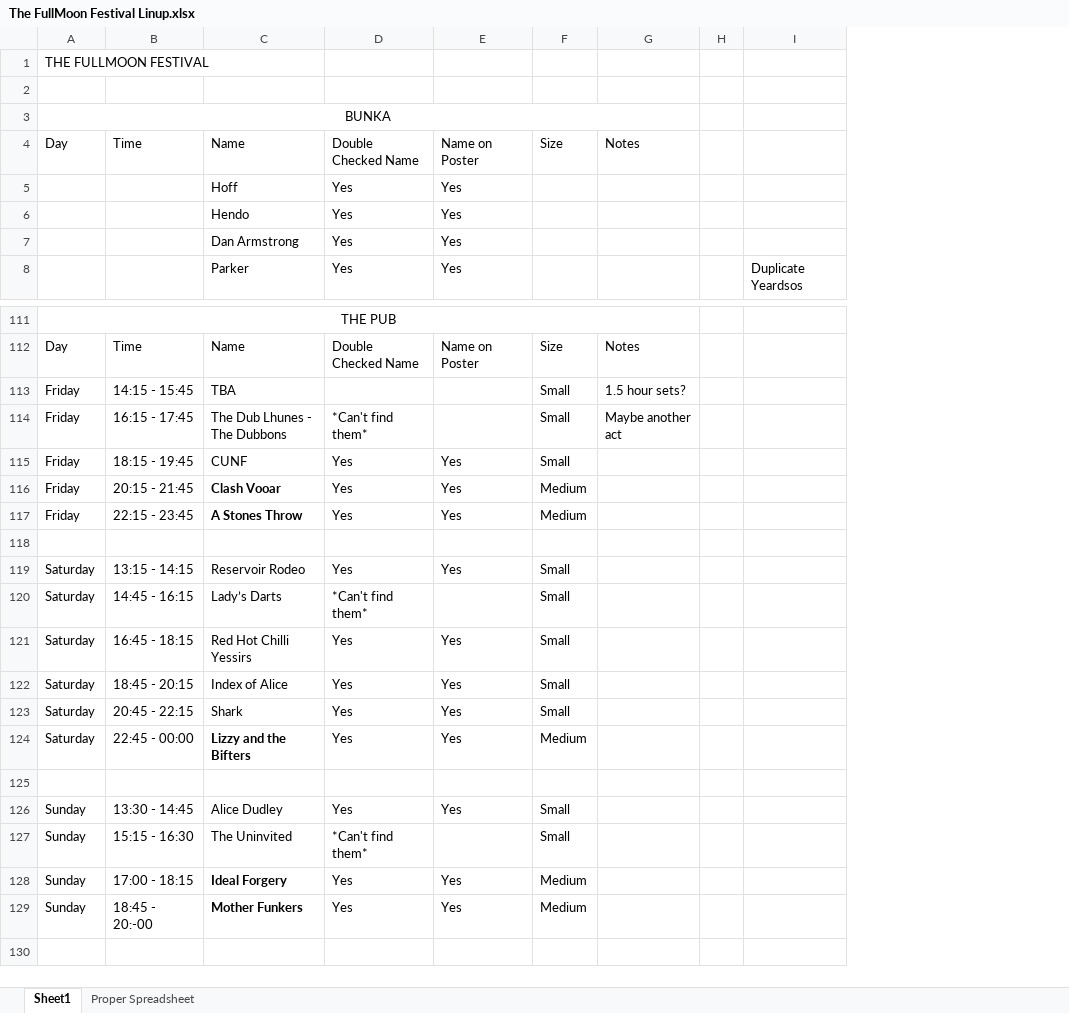
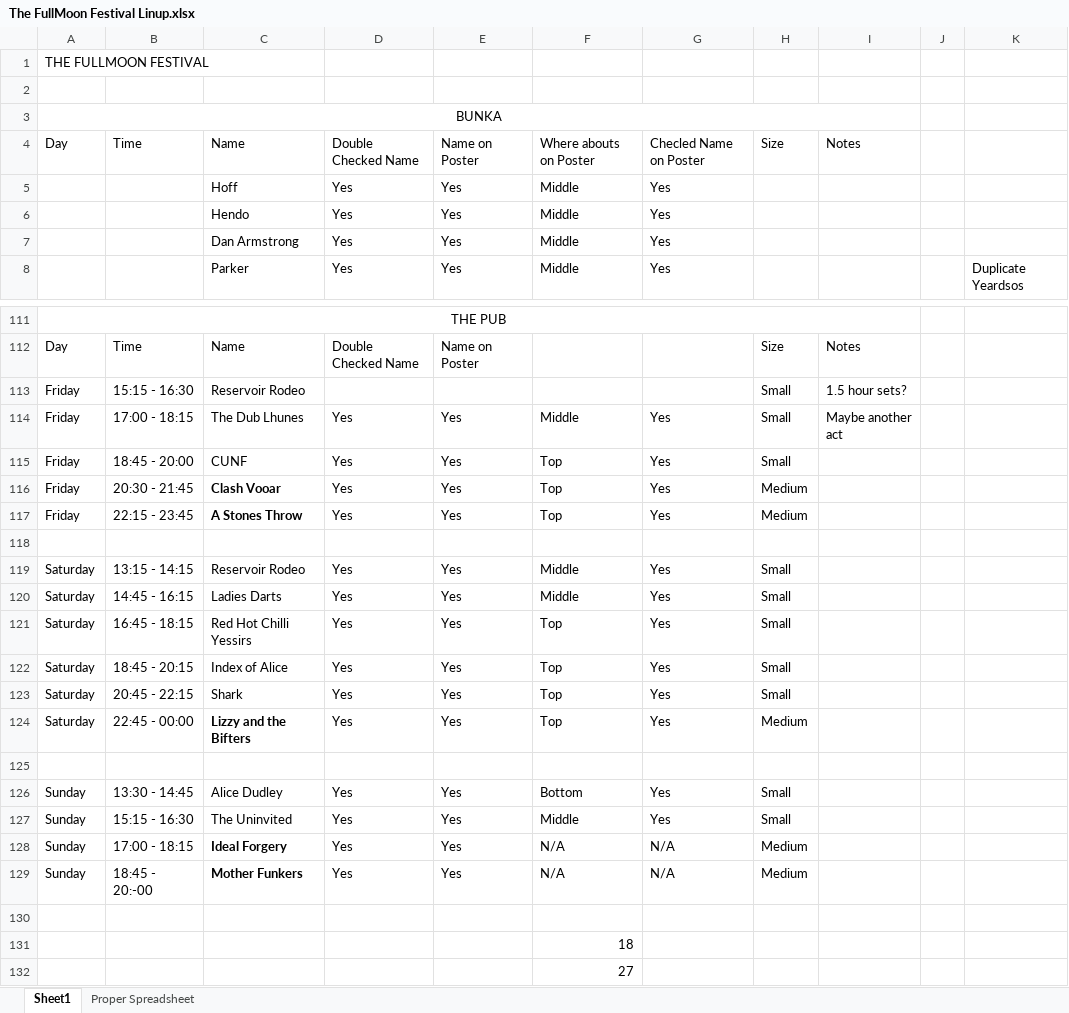
Before and after one commit to kylemckee358-ai/fullmoon-lineup, an Excel workbook: The FullMoon Festival Linup.xlsx, sheet Sheet1, drawn as a sheet; only a part is shown, gaps mark what is left out; values as stored, in another font and other column widths than the file's, no borders; charts and pictures not drawn; the diff covers the shown part only; the diff names each change by its address in the sheet, - before the commit and + after, or states it on an @@ line.

```diff
--- a/The FullMoon Festival Linup.xlsx (sheet Sheet1)
+++ b/The FullMoon Festival Linup.xlsx (sheet Sheet1)
+column F, rows 4-8: Where abouts on Poster | Middle | Middle | Middle | Middle; rows 114-129: Middle | Top | Top | Top |  | Middle | Middle | Top | Top | Top | Top |  | Bottom | Middle | N/A | N/A
+column G, rows 4-8: Checled Name on Poster | Yes | Yes | Yes | Yes; rows 114-129: Yes | Yes | Yes | Yes |  | Yes | Yes | Yes | Yes | Yes | Yes |  | Yes | Yes | N/A | N/A
-B113: 14:15 - 15:45
+B113: 15:15 - 16:30
-C113: TBA
+C113: Reservoir Rodeo
-B114: 16:15 - 17:45
+B114: 17:00 - 18:15
-C114: The Dub Lhunes - The Dubbons
+C114: The Dub Lhunes
-D114: *Can't find them*
+D114: Yes
-E114: (empty)
+E114: Yes
-B115: 18:15 - 19:45
+B115: 18:45 - 20:00
-B116: 20:15 - 21:45
+B116: 20:30 - 21:45
-C120: Lady’s Darts
+C120: Ladies Darts
-D120: *Can't find them*
+D120: Yes
-E120: (empty)
+E120: Yes
-D127: *Can't find them*
+D127: Yes
-E127: (empty)
+E127: Yes
+row 130: (empty)
+row 131:  |  |  |  |  | 18
+row 132:  |  |  |  |  | 27
```
Also changed, not shown: 1 added row, 1 removed row and 19 edited cells elsewhere in this sheet, sheet Proper Spreadsheet, 17 other files.
